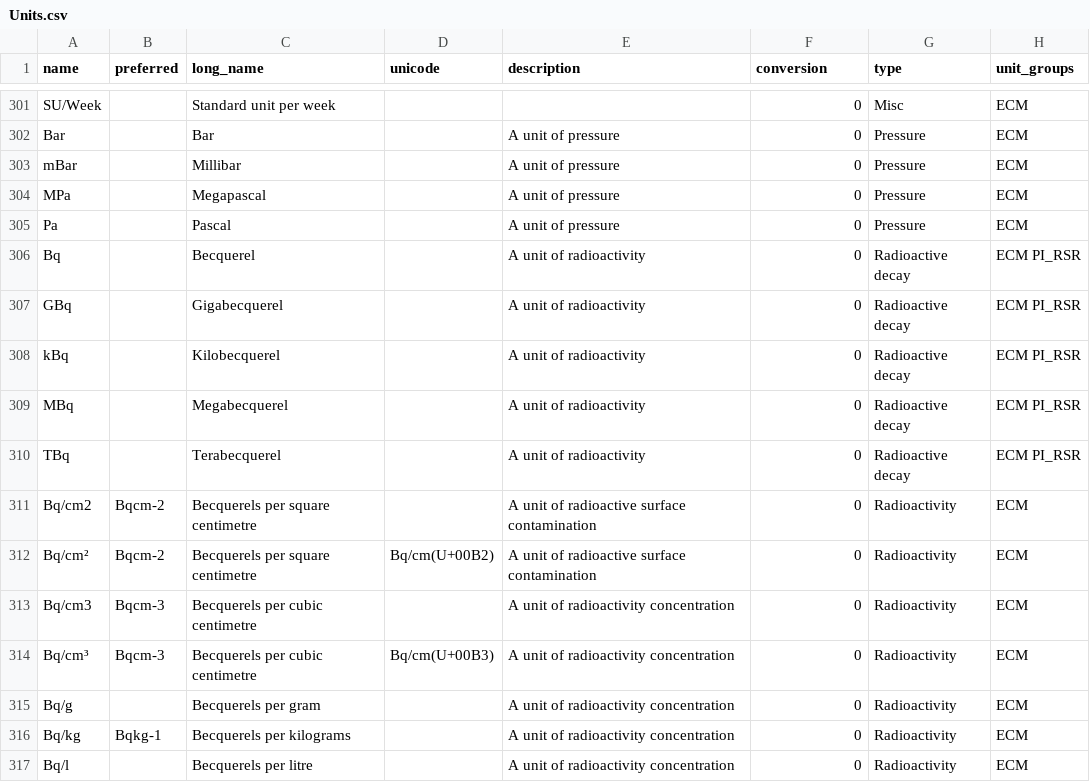
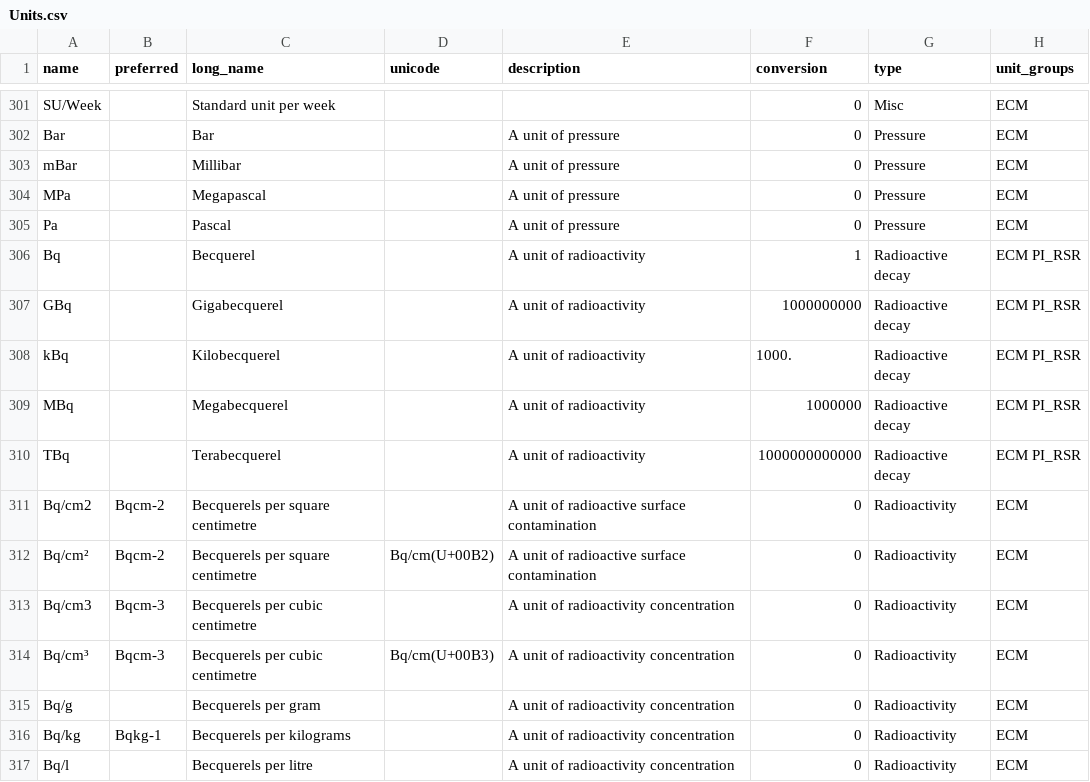
Before and after one commit to DEFRA/data-returns-data-exchange, a CSV file: master_data_api/src/main/resources/db/data/Units.csv, drawn as a sheet; only a part is shown, gaps mark what is left out.

Commit message:
Fixed radio nuclear units and an inport

```diff
--- a/master_data_api/src/main/resources/db/data/Units.csv
+++ b/master_data_api/src/main/resources/db/data/Units.csv
@@ -305,7 +305,7 @@ MPa,,Megapascal,,A unit of pressure,0,Pressure,ECM
 Pa,,Pascal,,A unit of pressure,0,Pressure,ECM
-Bq,,Becquerel,,A unit of radioactivity,0,Radioactive decay,ECM PI_RSR
-GBq,,Gigabecquerel,,A unit of radioactivity,0,Radioactive decay,ECM PI_RSR
-kBq,,Kilobecquerel,,A unit of radioactivity,0,Radioactive decay,ECM PI_RSR
-MBq,,Megabecquerel,,A unit of radioactivity,0,Radioactive decay,ECM PI_RSR
-TBq,,Terabecquerel,,A unit of radioactivity,0,Radioactive decay,ECM PI_RSR
+Bq,,Becquerel,,A unit of radioactivity,1,Radioactive decay,ECM PI_RSR
+GBq,,Gigabecquerel,,A unit of radioactivity,1000000000,Radioactive decay,ECM PI_RSR
+kBq,,Kilobecquerel,,A unit of radioactivity,1000.,Radioactive decay,ECM PI_RSR
+MBq,,Megabecquerel,,A unit of radioactivity,1000000,Radioactive decay,ECM PI_RSR
+TBq,,Terabecquerel,,A unit of radioactivity,1000000000000,Radioactive decay,ECM PI_RSR
 Bq/cm2,Bqcm-2,Becquerels per square centimetre,,A unit of radioactive surface contamination,0,Radioactivity,ECM
```
Also changed, not shown: 1 other file.
